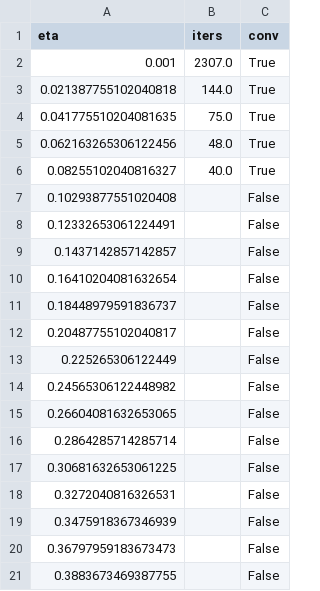
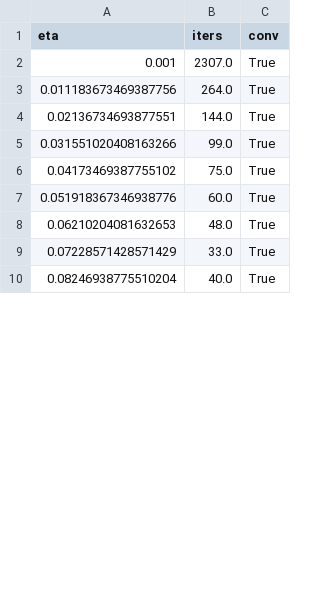
Before and after one commit to Canyildiz1386/Physics, a CSV file: poly_outputs/cubic.csv, drawn as a sheet; only a part is shown; the diff covers the shown part only.

```diff
--- a/poly_outputs/cubic.csv
+++ b/poly_outputs/cubic.csv
@@ -2,20 +2,9 @@ eta,iters,conv
 0.001,2307.0,True
-0.021387755102040818,144.0,True
-0.041775510204081635,75.0,True
-0.062163265306122456,48.0,True
-0.08255102040816327,40.0,True
-0.10293877551020408,,False
-0.12332653061224491,,False
-0.1437142857142857,,False
-0.16410204081632654,,False
-0.18448979591836737,,False
-0.20487755102040817,,False
-0.225265306122449,,False
-0.24565306122448982,,False
-0.26604081632653065,,False
-0.2864285714285714,,False
-0.30681632653061225,,False
-0.3272040816326531,,False
-0.3475918367346939,,False
-0.36797959183673473,,False
-0.3883673469387755,,False
+0.011183673469387756,264.0,True
+0.02136734693877551,144.0,True
+0.031551020408163266,99.0,True
+0.04173469387755102,75.0,True
+0.051918367346938776,60.0,True
+0.06210204081632653,48.0,True
+0.07228571428571429,33.0,True
+0.08246938775510204,40.0,True
```
Also changed, not shown: 41 added rows and 30 removed rows elsewhere in this file, poly_outputs/linear.csv, poly_outputs/quadratic.csv, 12 other files.
